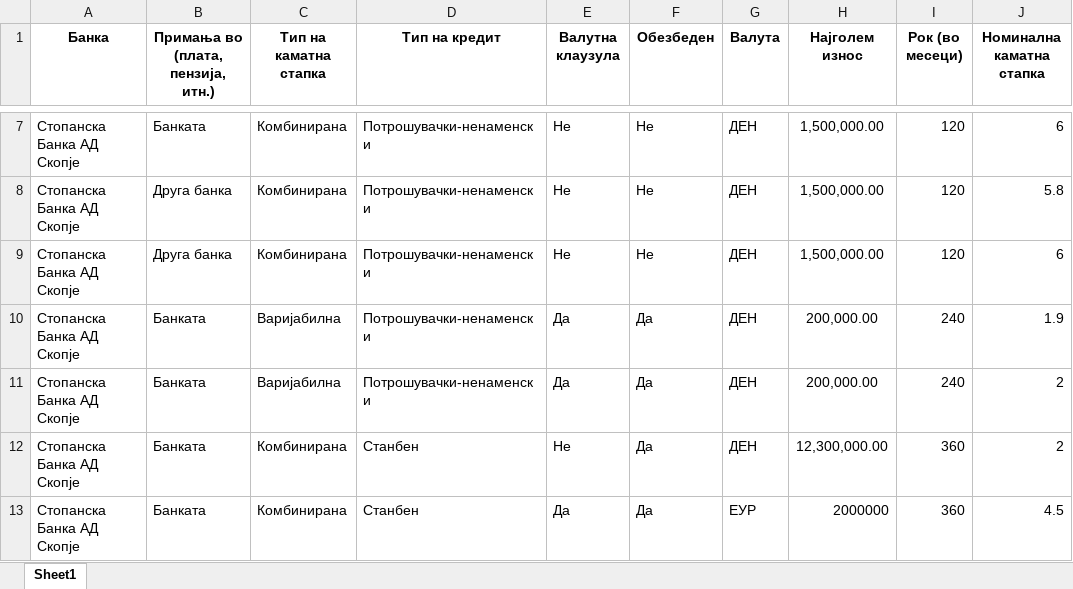
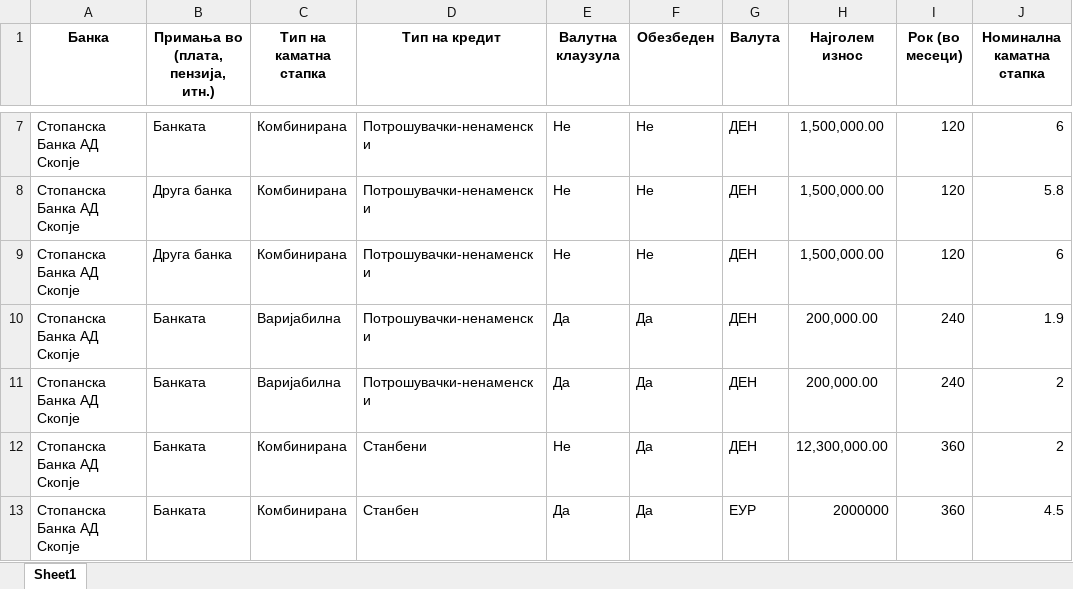
Before and after one commit to vladimirmiovski/cdtfile, an Excel workbook: kreditiSTB.xlsx, sheet Sheet1, drawn as a sheet; only a part is shown, gaps mark what is left out; values as stored, in another font and other column widths than the file's, no borders; the diff covers the shown part only; the diff names each change by its address in the sheet, - before the commit and + after, or states it on an @@ line.

Commit message:
Add files via upload

```diff
--- a/kreditiSTB.xlsx (sheet Sheet1)
+++ b/kreditiSTB.xlsx (sheet Sheet1)
-D12 (Тип на кредит): Станбен
+D12 (Тип на кредит): Станбени
```
Also changed, not shown: 6 edited cells elsewhere in this sheet.
